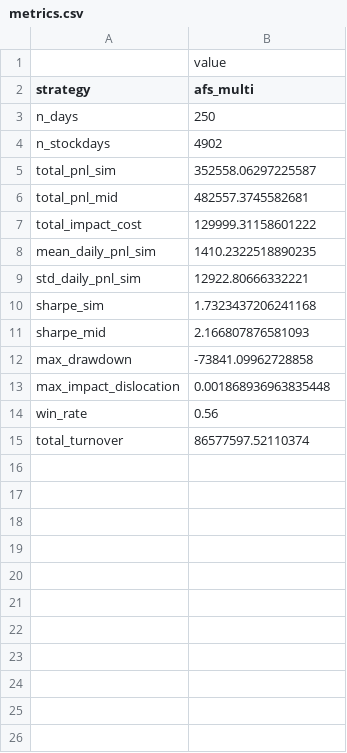
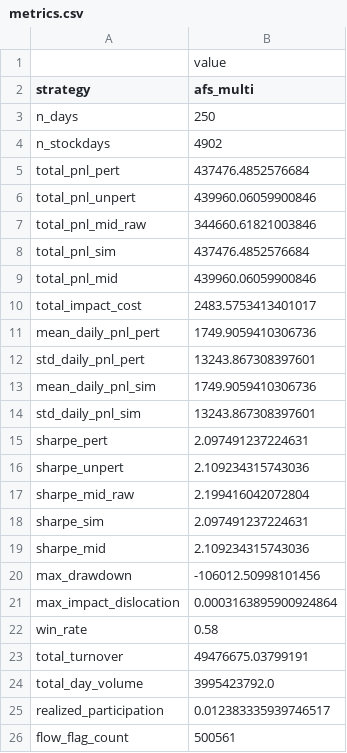
Before and after one commit to christopher-dybdahl/price_impact_optimal_execution, a CSV file: saved/afs_multi/metrics.csv, drawn as a sheet.

```diff
--- a/saved/afs_multi/metrics.csv
+++ b/saved/afs_multi/metrics.csv
@@ -4,12 +4,23 @@ n_days,250
 n_stockdays,4902
-total_pnl_sim,352558.06297225587
-total_pnl_mid,482557.3745582681
-total_impact_cost,129999.31158601222
-mean_daily_pnl_sim,1410.2322518890235
-std_daily_pnl_sim,12922.80666332221
-sharpe_sim,1.7323437206241168
-sharpe_mid,2.166807876581093
-max_drawdown,-73841.09962728858
-max_impact_dislocation,0.001868936963835448
-win_rate,0.56
-total_turnover,86577597.52110374
+total_pnl_pert,437476.4852576684
+total_pnl_unpert,439960.06059900846
+total_pnl_mid_raw,344660.61821003846
+total_pnl_sim,437476.4852576684
+total_pnl_mid,439960.06059900846
+total_impact_cost,2483.5753413401017
+mean_daily_pnl_pert,1749.9059410306736
+std_daily_pnl_pert,13243.867308397601
+mean_daily_pnl_sim,1749.9059410306736
+std_daily_pnl_sim,13243.867308397601
+sharpe_pert,2.097491237224631
+sharpe_unpert,2.109234315743036
+sharpe_mid_raw,2.199416042072804
+sharpe_sim,2.097491237224631
+sharpe_mid,2.109234315743036
+max_drawdown,-106012.50998101456
+max_impact_dislocation,0.0003163895900924864
+win_rate,0.58
+total_turnover,49476675.03799191
+total_day_volume,3995423792.0
+realized_participation,0.012383335939746517
+flow_flag_count,500561
```
Also changed, not shown: saved/afs_daily/metrics.csv, saved/afs_multi/tca_summary.csv, 45 other files.
